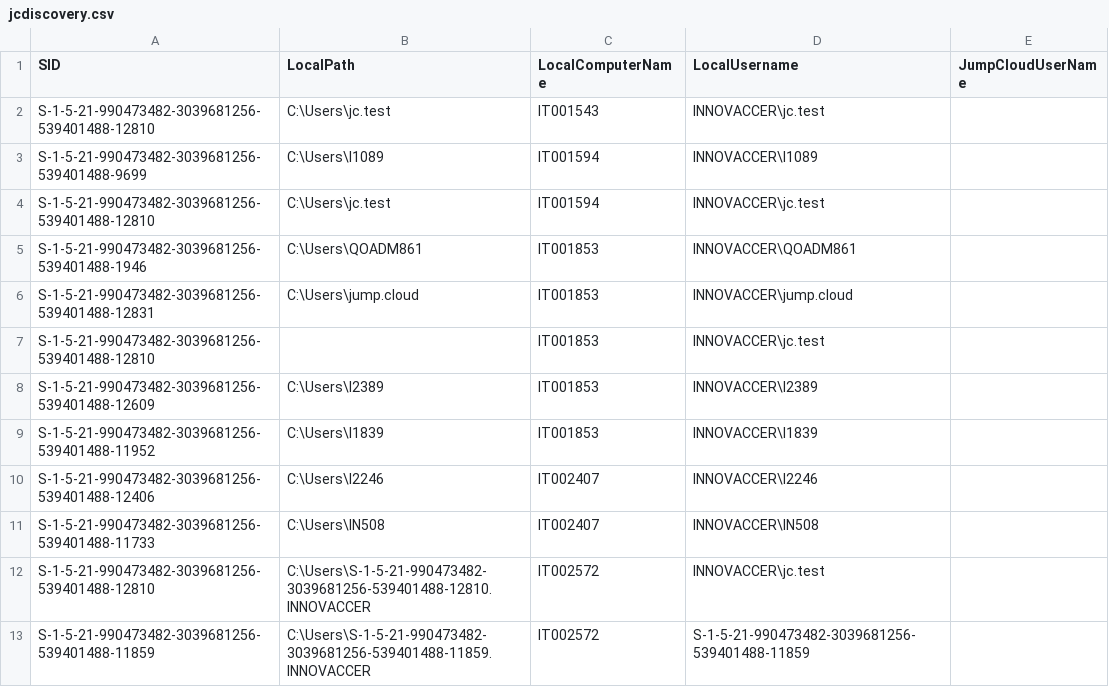
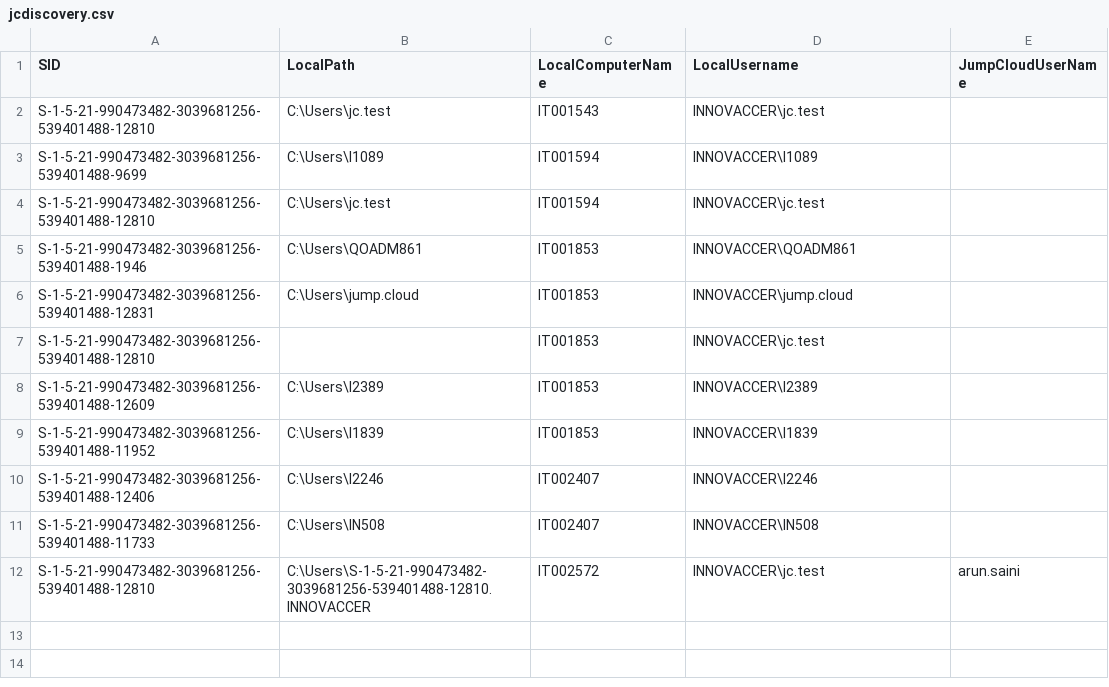
Before and after one commit to savinways/JumpCloud-ADMU-Discovery, a CSV file: jcdiscovery.csv, drawn as a sheet.

Commit message:
Update jcdiscovery.csv

```diff
--- a/jcdiscovery.csv
+++ b/jcdiscovery.csv
@@ -11,3 +11,2 @@
 "S-1-5-21-990473482-3039681256-539401488-11733","C:\Users\IN508","IT002407","INNOVACCER\IN508",""
-"S-1-5-21-990473482-3039681256-539401488-12810","C:\Users\S-1-5-21-990473482-3039681256-539401488-12810.INNOVACCER","IT002572","INNOVACCER\jc.test",""
-"S-1-5-21-990473482-3039681256-539401488-11859","C:\Users\S-1-5-21-990473482-3039681256-539401488-11859.INNOVACCER","IT002572","S-1-5-21-990473482-3039681256-539401488-11859",""
+"S-1-5-21-990473482-3039681256-539401488-12810","C:\Users\S-1-5-21-990473482-3039681256-539401488-12810.INNOVACCER","IT002572","INNOVACCER\jc.test","arun.saini"
```
